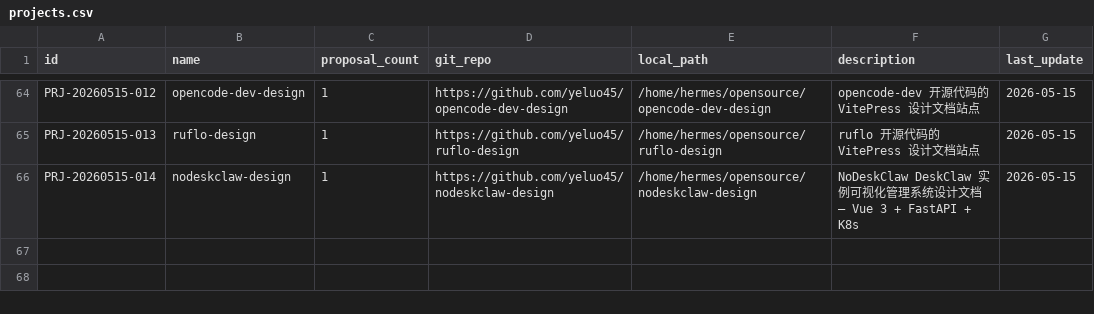
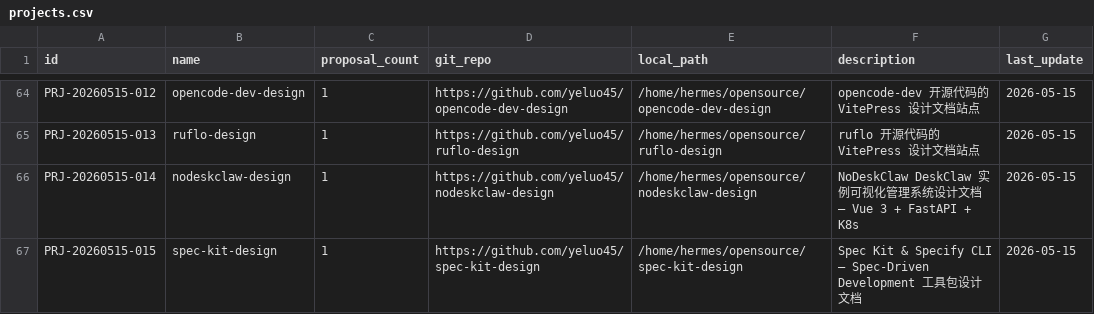
Before and after one commit to YeLuo45/prj-proposal-management, a CSV file: data/projects.csv, drawn as a sheet; only a part is shown, gaps mark what is left out; the diff names each change by its address in the sheet, - before the commit and + after, or states it on an @@ line.

```diff
--- a/data/projects.csv
+++ b/data/projects.csv
+row 67: PRJ-20260515-015 | spec-kit-design | 1 | https://github.com/yeluo45/spec-kit-design | /home/hermes/opensource/spec-kit-design | Spec Kit & Specify CLI — Spec-Driven Development 工具包设计文档 | 2026-05-15
```
Also changed, not shown: data/project_proposal_mapping.csv, data/proposals.csv, 1 other file.
